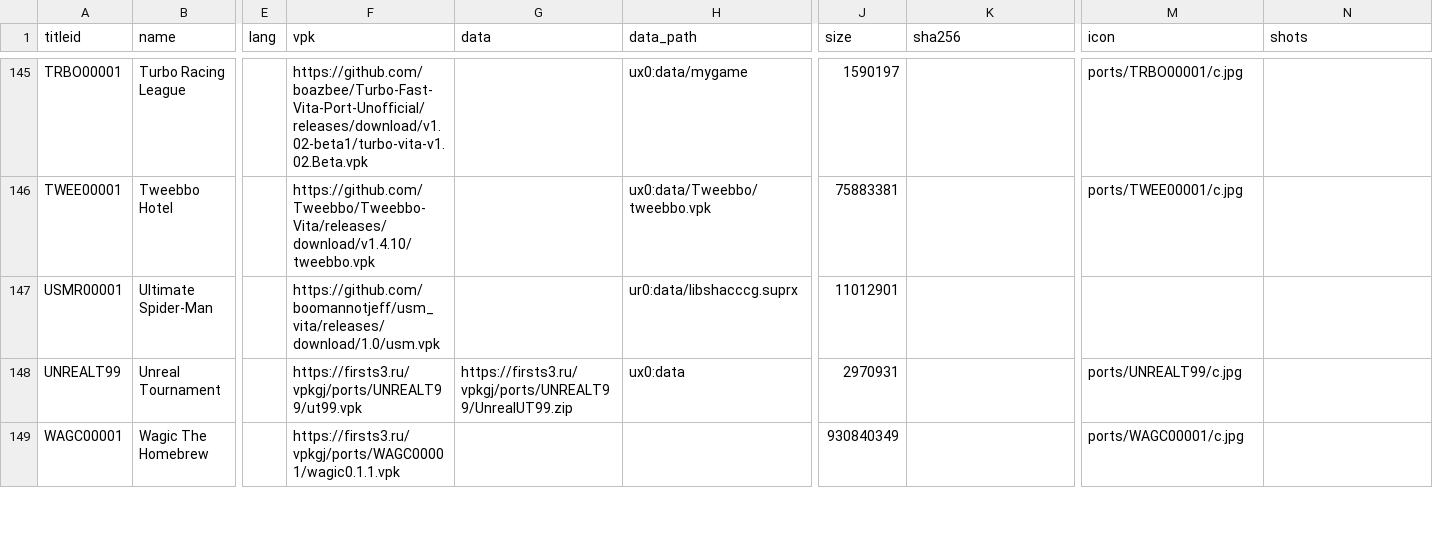
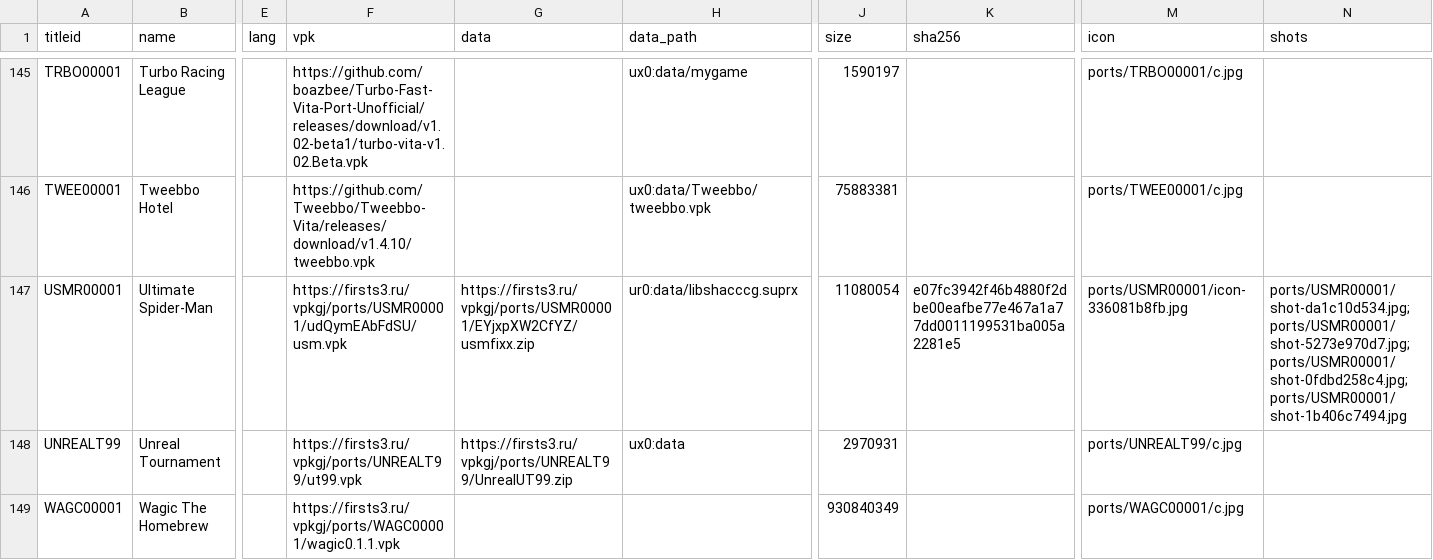
Before and after one commit to Risaro/vpkgj-db, a TSV file: catalog/ports.tsv, drawn as a sheet; only a part is shown, gaps mark what is left out; the diff names each change by its address in the sheet, - before the commit and + after, or states it on an @@ line.

Commit message:
Update Ultimate Spider-Man (ports/USMR00001)

```diff
--- a/catalog/ports.tsv
+++ b/catalog/ports.tsv
-F147 (vpk): https://github.com/boomannotjeff/usm_vita/releases/download/1.0/usm.vpk
+F147 (vpk): https://firsts3.ru/vpkgj/ports/USMR00001/udQymEAbFdSU/usm.vpk
-G147 (data): (empty)
+G147 (data): https://firsts3.ru/vpkgj/ports/USMR00001/EYjxpXW2CfYZ/usmfixx.zip
-J147 (size): 11012901
+J147 (size): 11080054
-K147 (sha256): (empty)
+K147 (sha256): e07fc3942f46b4880f2dbe00eafbe77e467a1a77dd0011199531ba005a2281e5
-M147 (icon): (empty)
+M147 (icon): ports/USMR00001/icon-336081b8fb.jpg
-N147 (shots): (empty)
+N147 (shots): ports/USMR00001/shot-da1c10d534.jpg;ports/USMR00001/shot-5273e970d7.jpg;ports/USMR00001/shot-0fdbd258c4.jpg;ports/USMR00001/shot-1b406c7494.jpg
```
Also changed, not shown: 6 other files.
